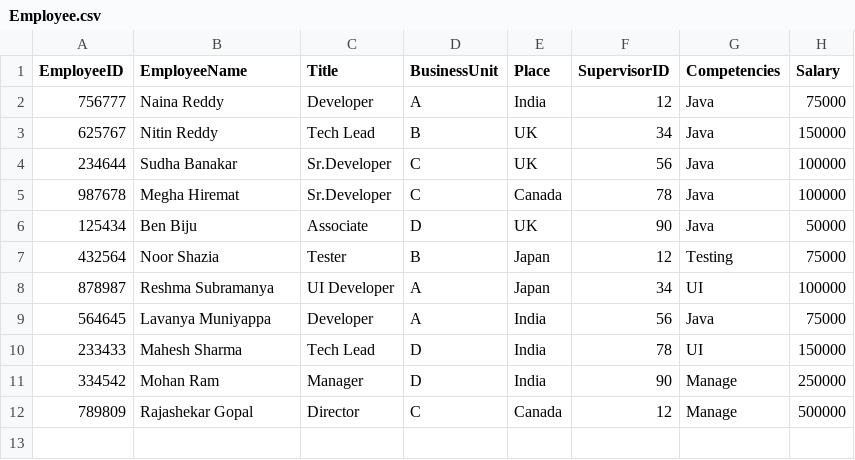
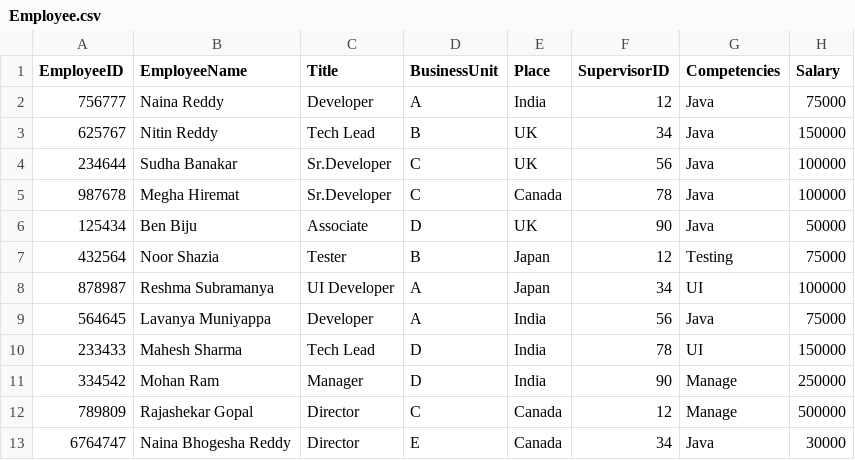
Before and after one commit to NainaReddy/sapient, a CSV file: src/main/resources/assets/Employee.csv, drawn as a sheet.

```diff
--- a/src/main/resources/assets/Employee.csv
+++ b/src/main/resources/assets/Employee.csv
@@ -12 +12,2 @@ EmployeeID,EmployeeName,Title,BusinessUnit,Place,SupervisorID,Competencies,Salar
 789809,Rajashekar Gopal ,Director,C,Canada,12,Manage,500000
+6764747,Naina Bhogesha Reddy,Director,E,Canada,34,Java,30000
```
Also changed, not shown: 11 other files.
